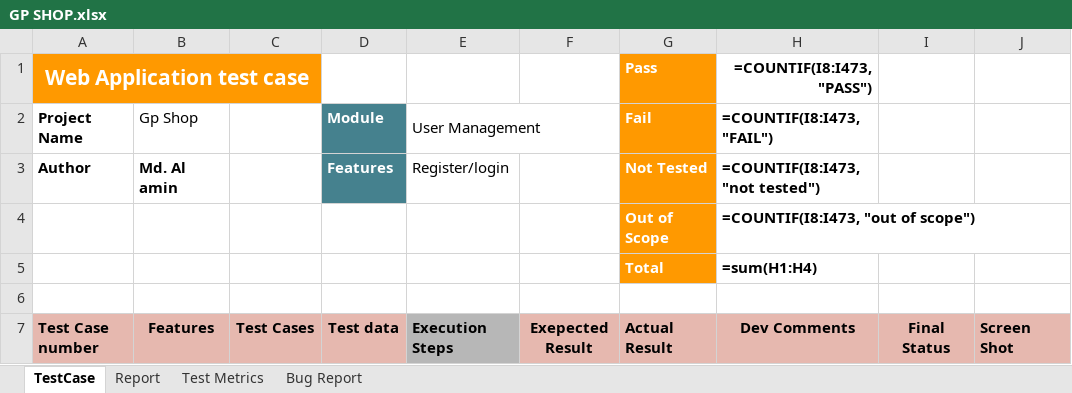
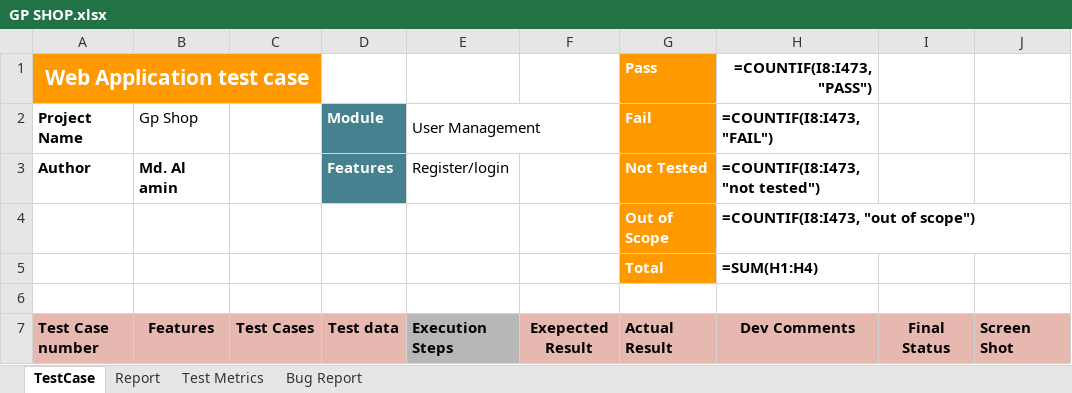
Before and after one commit to alamin937/Gp-shop-testcase, an Excel workbook: GP SHOP.xlsx, sheet TestCase, drawn as a sheet; only a part is shown; values as stored, in another font and other column widths than the file's, no borders; formulas are shown in place of their values; charts and pictures not drawn; the diff names each change by its address in the sheet, - before the commit and + after, or states it on an @@ line.

Commit message:
add

```diff
--- a/GP SHOP.xlsx (sheet TestCase)
+++ b/GP SHOP.xlsx (sheet TestCase)
-H5 (=COUNTIF(I8:I473, "FAIL")): =sum(H1:H4)
+H5 (=COUNTIF(I8:I473, "FAIL")): =SUM(H1:H4)
```
Also changed, not shown: charts or pictures.
